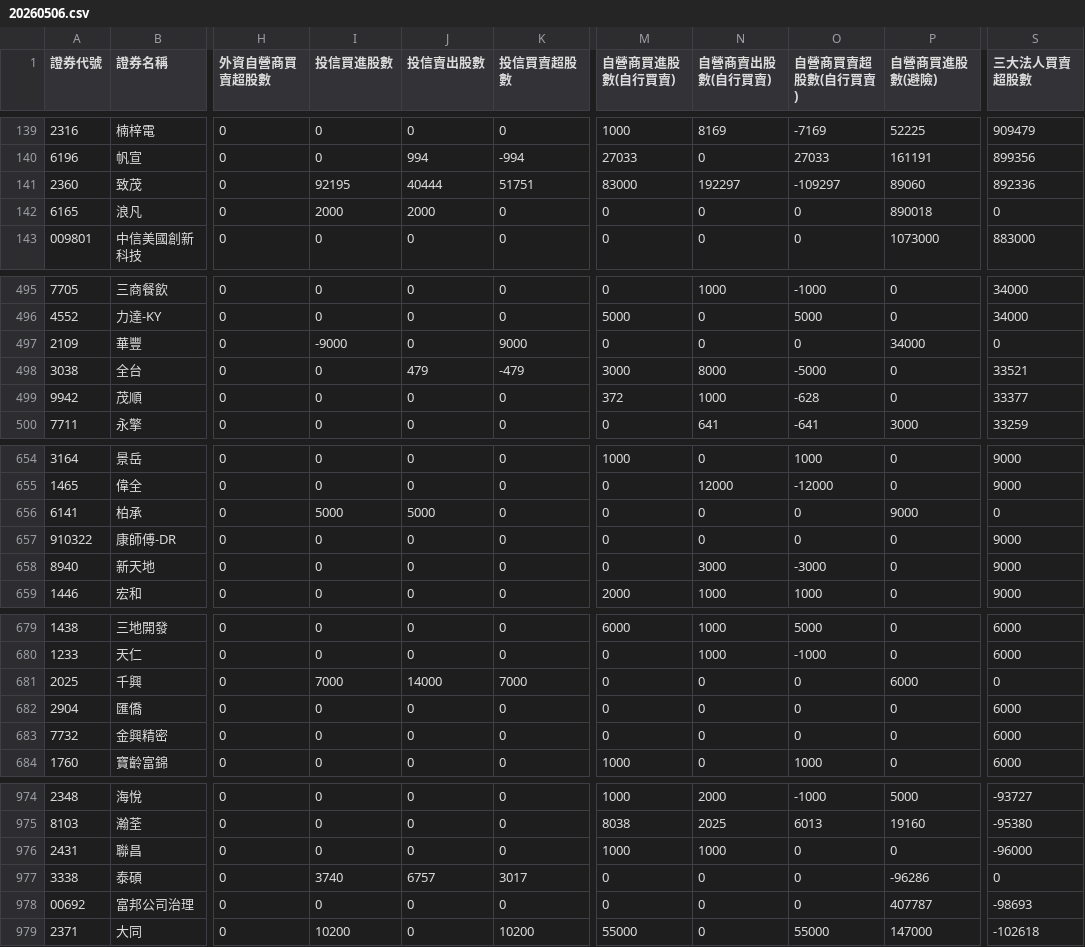
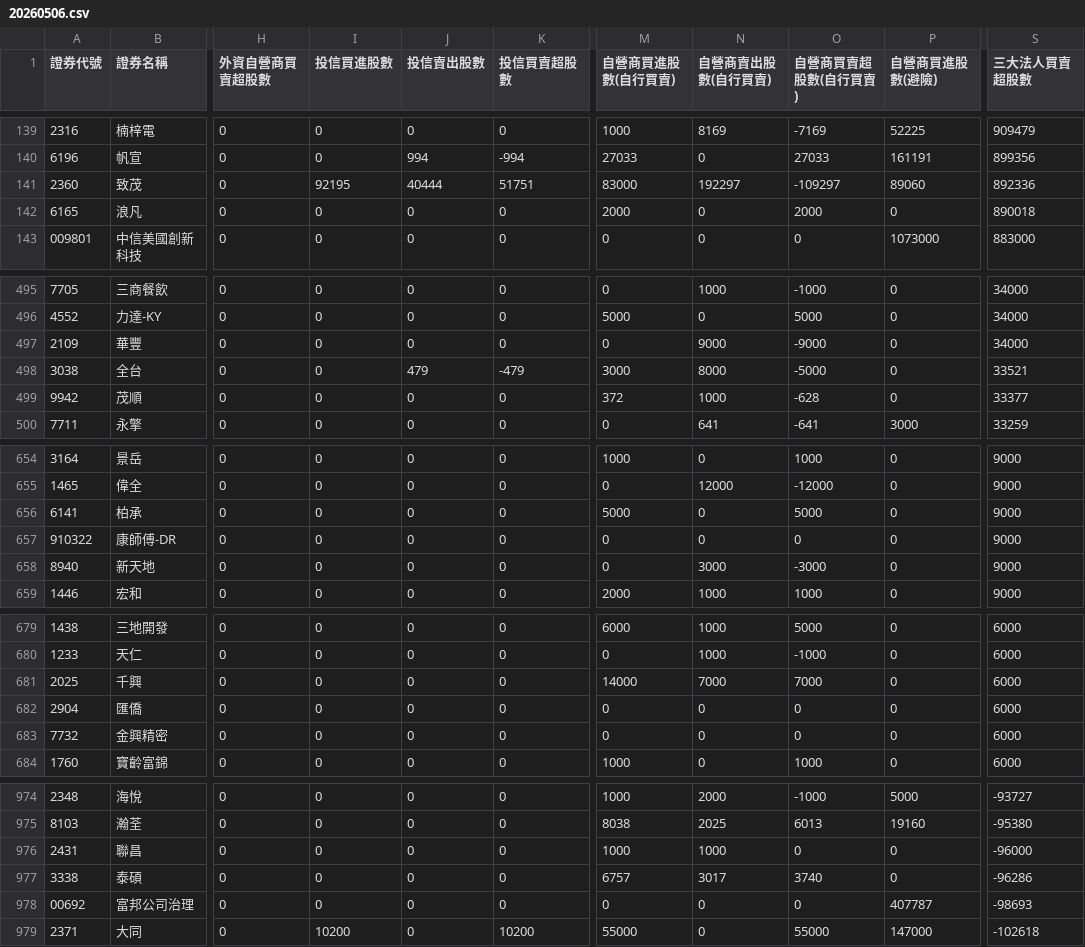
Before and after one commit to SongChiChuang/tw-stock-flow, a CSV file: data/20260506.csv, drawn as a sheet; only a part is shown, gaps mark what is left out; the diff covers the shown part only; the diff names each change by its address in the sheet, - before the commit and + after, or states it on an @@ line.

```diff
--- a/data/20260506.csv
+++ b/data/20260506.csv
-I142 (投信買進股數): 2000
+I142 (投信買進股數): 0
-J142 (投信賣出股數): 2000
+J142 (投信賣出股數): 0
-M142 (自營商買進股數(自行買賣)): 0
+M142 (自營商買進股數(自行買賣)): 2000
-O142 (自營商買賣超股數(自行買賣)): 0
+O142 (自營商買賣超股數(自行買賣)): 2000
-P142 (自營商買進股數(避險)): 890018
+P142 (自營商買進股數(避險)): 0
-S142 (三大法人買賣超股數): 0
+S142 (三大法人買賣超股數): 890018
-I497 (投信買進股數): -9000
+I497 (投信買進股數): 0
-K497 (投信買賣超股數): 9000
+K497 (投信買賣超股數): 0
-N497 (自營商賣出股數(自行買賣)): 0
+N497 (自營商賣出股數(自行買賣)): 9000
-O497 (自營商買賣超股數(自行買賣)): 0
+O497 (自營商買賣超股數(自行買賣)): -9000
-P497 (自營商買進股數(避險)): 34000
+P497 (自營商買進股數(避險)): 0
-S497 (三大法人買賣超股數): 0
+S497 (三大法人買賣超股數): 34000
-I656 (投信買進股數): 5000
+I656 (投信買進股數): 0
-J656 (投信賣出股數): 5000
+J656 (投信賣出股數): 0
-M656 (自營商買進股數(自行買賣)): 0
+M656 (自營商買進股數(自行買賣)): 5000
-O656 (自營商買賣超股數(自行買賣)): 0
+O656 (自營商買賣超股數(自行買賣)): 5000
-P656 (自營商買進股數(避險)): 9000
+P656 (自營商買進股數(避險)): 0
-S656 (三大法人買賣超股數): 0
+S656 (三大法人買賣超股數): 9000
-I681 (投信買進股數): 7000
+I681 (投信買進股數): 0
-J681 (投信賣出股數): 14000
+J681 (投信賣出股數): 0
-K681 (投信買賣超股數): 7000
+K681 (投信買賣超股數): 0
-M681 (自營商買進股數(自行買賣)): 0
+M681 (自營商買進股數(自行買賣)): 14000
-N681 (自營商賣出股數(自行買賣)): 0
+N681 (自營商賣出股數(自行買賣)): 7000
-O681 (自營商買賣超股數(自行買賣)): 0
+O681 (自營商買賣超股數(自行買賣)): 7000
-P681 (自營商買進股數(避險)): 6000
+P681 (自營商買進股數(避險)): 0
-S681 (三大法人買賣超股數): 0
+S681 (三大法人買賣超股數): 6000
-I977 (投信買進股數): 3740
+I977 (投信買進股數): 0
-J977 (投信賣出股數): 6757
+J977 (投信賣出股數): 0
-K977 (投信買賣超股數): 3017
+K977 (投信買賣超股數): 0
-M977 (自營商買進股數(自行買賣)): 0
+M977 (自營商買進股數(自行買賣)): 6757
-N977 (自營商賣出股數(自行買賣)): 0
+N977 (自營商賣出股數(自行買賣)): 3017
-O977 (自營商買賣超股數(自行買賣)): 0
+O977 (自營商買賣超股數(自行買賣)): 3740
-P977 (自營商買進股數(避險)): -96286
+P977 (自營商買進股數(避險)): 0
-S977 (三大法人買賣超股數): 0
+S977 (三大法人買賣超股數): -96286
```
Also changed, not shown: 2 moved rows and 42 edited cells elsewhere in this file.
